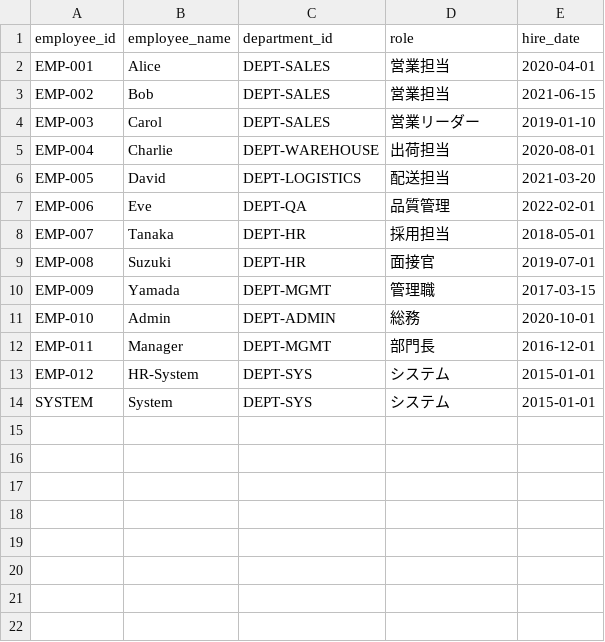
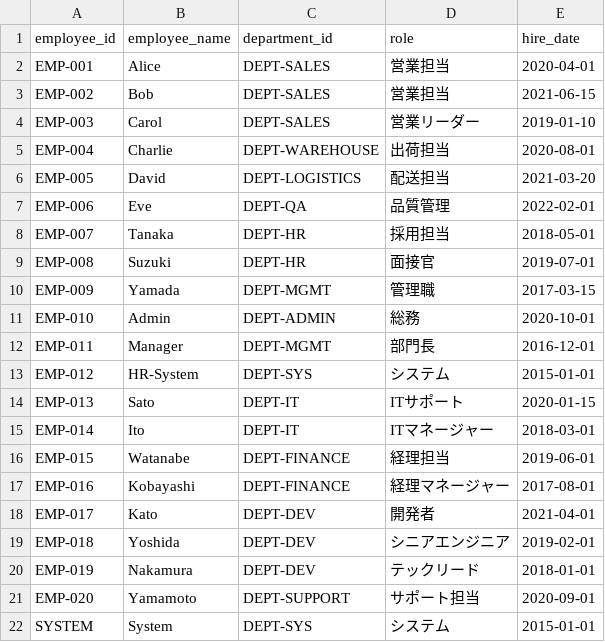
Before and after one commit to suwa-sh/open-process-mining, a CSV file: dbt/seeds/master_employees.csv, drawn as a sheet; the diff names each change by its address in the sheet, - before the commit and + after, or states it on an @@ line.

```diff
--- a/dbt/seeds/master_employees.csv
+++ b/dbt/seeds/master_employees.csv
+row 14: EMP-013 | Sato | DEPT-IT | ITサポート | 2020-01-15
+row 15: EMP-014 | Ito | DEPT-IT | ITマネージャー | 2018-03-01
+row 16: EMP-015 | Watanabe | DEPT-FINANCE | 経理担当 | 2019-06-01
+row 17: EMP-016 | Kobayashi | DEPT-FINANCE | 経理マネージャー | 2017-08-01
+row 18: EMP-017 | Kato | DEPT-DEV | 開発者 | 2021-04-01
+row 19: EMP-018 | Yoshida | DEPT-DEV | シニアエンジニア | 2019-02-01
+row 20: EMP-019 | Nakamura | DEPT-DEV | テックリード | 2018-01-01
+row 21: EMP-020 | Yamamoto | DEPT-SUPPORT | サポート担当 | 2020-09-01
```
Also changed, not shown: dbt/seeds/master_departments.csv, 13 other files.
